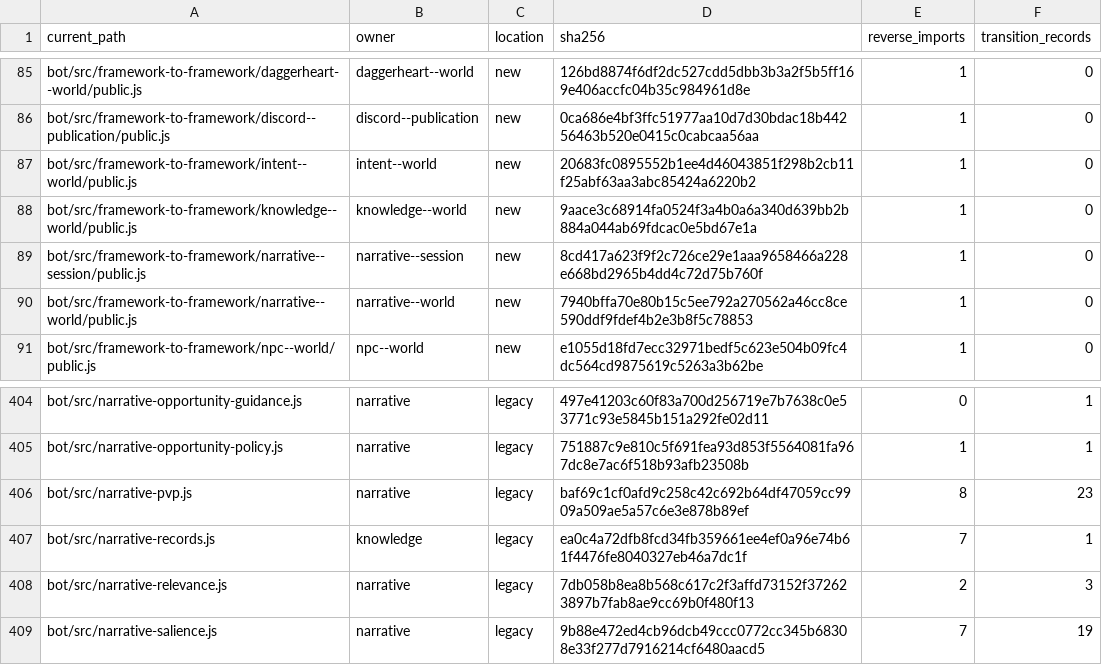
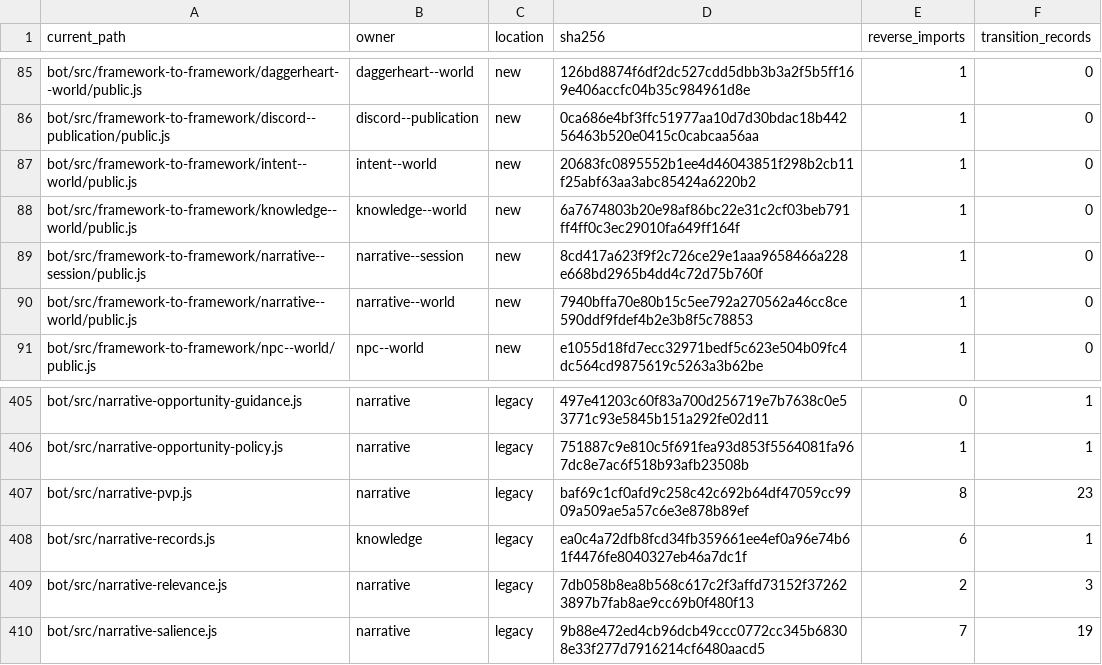
Before and after one commit to KeshireTheChaotic/Veiled_City, a CSV file: docs/Implementation_Plans/Framework_Refactor/AUDIT-20261026/CURRENT_SOURCE_CROSSWALK.csv, drawn as a sheet; only a part is shown, gaps mark what is left out; the diff covers the shown part only.

```diff
--- a/docs/Implementation_Plans/Framework_Refactor/AUDIT-20261026/CURRENT_SOURCE_CROSSWALK.csv
+++ b/docs/Implementation_Plans/Framework_Refactor/AUDIT-20261026/CURRENT_SOURCE_CROSSWALK.csv
@@ -87,3 +87,3 @@
 "bot/src/framework-to-framework/intent--world/public.js","intent--world","new","20683fc0895552b1ee4d46043851f298b2cb11f25abf63aa3abc85424a6220b2","1","0"
-"bot/src/framework-to-framework/knowledge--world/public.js","knowledge--world","new","9aace3c68914fa0524f3a4b0a6a340d639bb2b884a044ab69fdcac0e5bd67e1a","1","0"
+"bot/src/framework-to-framework/knowledge--world/public.js","knowledge--world","new","6a7674803b20e98af86bc22e31c2cf03beb791ff4ff0c3ec29010fa649ff164f","1","0"
 "bot/src/framework-to-framework/narrative--session/public.js","narrative--session","new","8cd417a623f9f2c726ce29e1aaa9658466a228e668bd2965b4dd4c72d75b760f","1","0"
@@ -406,3 +407,3 @@
 "bot/src/narrative-pvp.js","narrative","legacy","baf69c1cf0afd9c258c42c692b64df47059cc9909a509ae5a57c6e3e878b89ef","8","23"
-"bot/src/narrative-records.js","knowledge","legacy","ea0c4a72dfb8fcd34fb359661ee4ef0a96e74b61f4476fe8040327eb46a7dc1f","7","1"
+"bot/src/narrative-records.js","knowledge","legacy","ea0c4a72dfb8fcd34fb359661ee4ef0a96e74b61f4476fe8040327eb46a7dc1f","6","1"
 "bot/src/narrative-relevance.js","narrative","legacy","7db058b8ea8b568c617c2f3affd73152f372623897b7fab8ae9cc69b0f480f13","2","3"
```
Also changed, not shown: 1 added row and 6 edited cells elsewhere in this file, 27 other files.
